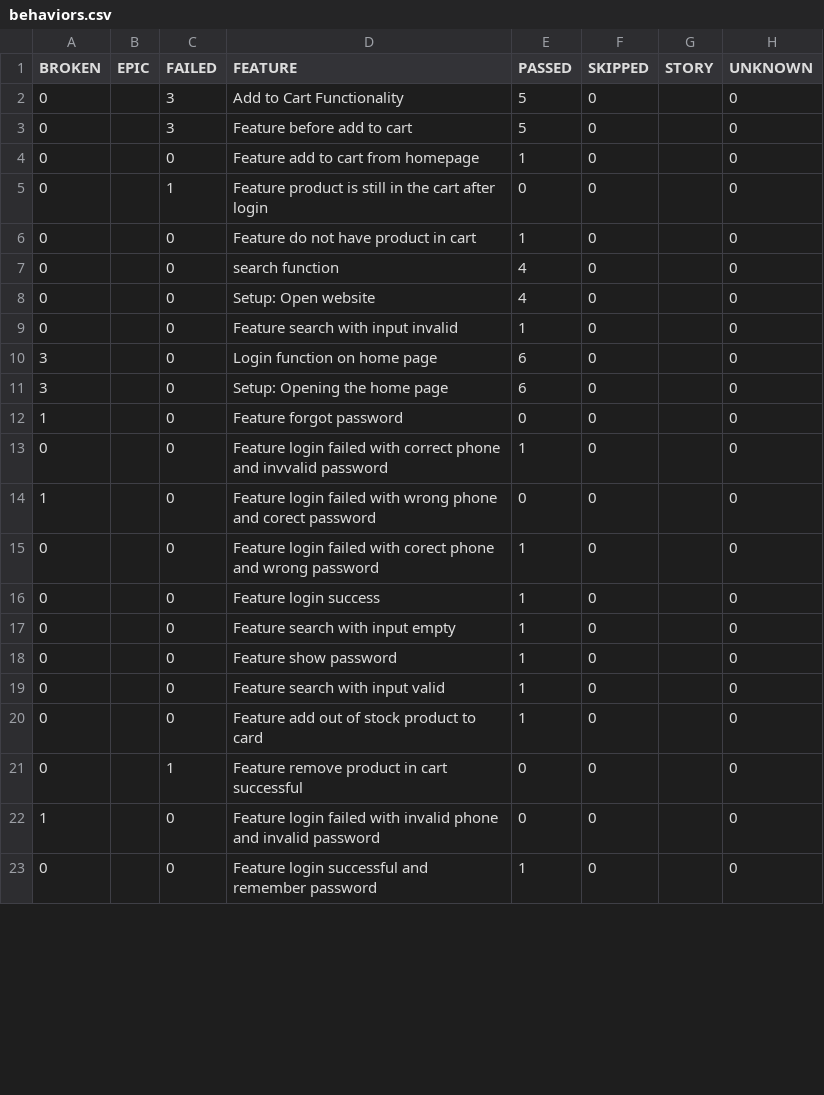
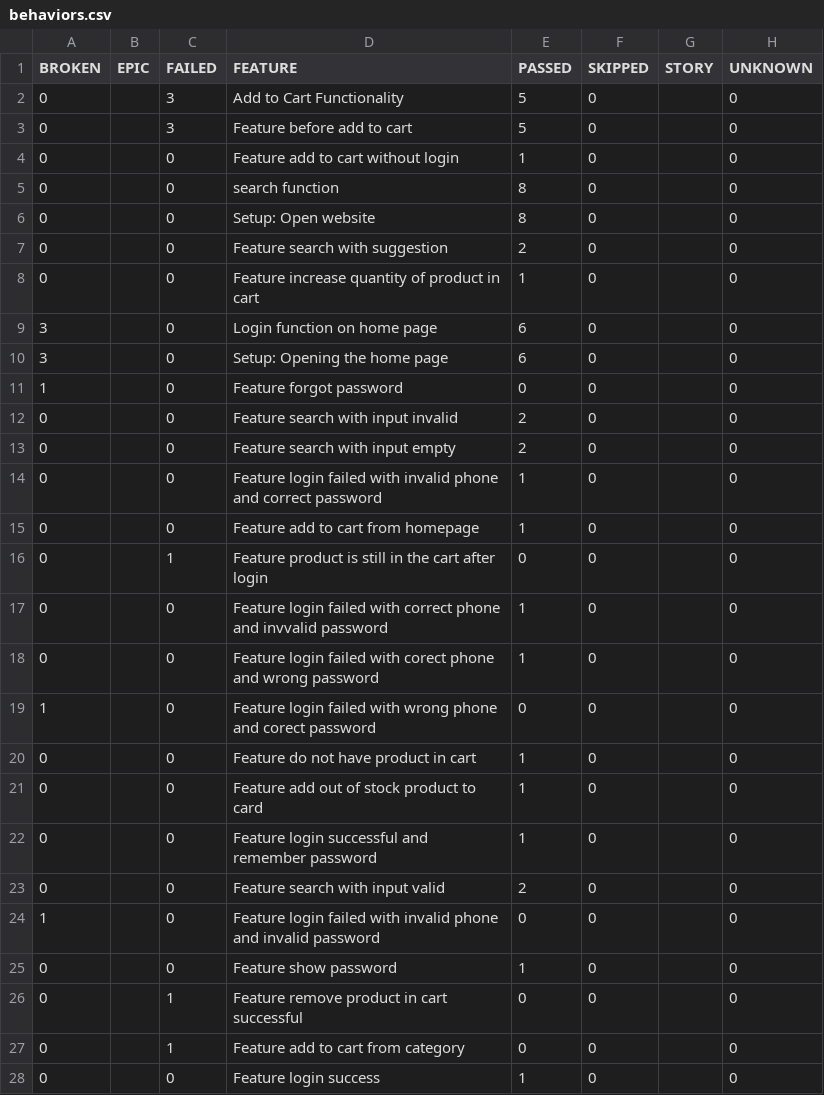
Before and after one commit to Thuy-Hai/tc_cocoon_website, a CSV file: allure-report/data/behaviors.csv, drawn as a sheet; only a part is shown; the diff covers the shown part only.

```diff
--- a/allure-report/data/behaviors.csv
+++ b/allure-report/data/behaviors.csv
@@ -3,8 +3,7 @@
 "0","","3","Feature before add to cart","5","0","","0"
-"0","","0","Feature add to cart from homepage","1","0","","0"
-"0","","1","Feature product is still in the cart after login","0","0","","0"
-"0","","0","Feature  do not have product in cart","1","0","","0"
-"0","","0","search function","4","0","","0"
-"0","","0","Setup: Open website","4","0","","0"
-"0","","0","Feature search with input invalid","1","0","","0"
+"0","","0","Feature add to cart without login","1","0","","0"
+"0","","0","search function","8","0","","0"
+"0","","0","Setup: Open website","8","0","","0"
+"0","","0","Feature search with suggestion","2","0","","0"
+"0","","0","Feature increase quantity of product in cart","1","0","","0"
 "3","","0","Login function on home page","6","0","","0"
@@ -12,12 +11,18 @@
 "1","","0","Feature forgot password","0","0","","0"
+"0","","0","Feature search with input invalid","2","0","","0"
+"0","","0","Feature search with input empty","2","0","","0"
+"0","","0","Feature login failed with invalid phone and correct password","1","0","","0"
+"0","","0","Feature add to cart from homepage","1","0","","0"
+"0","","1","Feature product is still in the cart after login","0","0","","0"
 "0","","0","Feature login failed with correct phone and invvalid password","1","0","","0"
+"0","","0","Feature login failed with corect phone and wrong password","1","0","","0"
 "1","","0","Feature login failed with wrong phone and corect password","0","0","","0"
-"0","","0","Feature login failed with corect phone and wrong password","1","0","","0"
+"0","","0","Feature  do not have product in cart","1","0","","0"
+"0","","0","Feature add out of stock product to card","1","0","","0"
+"0","","0","Feature login successful and remember password","1","0","","0"
+"0","","0","Feature search with input valid","2","0","","0"
+"1","","0","Feature login failed with invalid phone and invalid password","0","0","","0"
+"0","","0","Feature show password","1","0","","0"
+"0","","1","Feature remove product in cart successful","0","0","","0"
+"0","","1","Feature add to cart from category","0","0","","0"
 "0","","0","Feature login success","1","0","","0"
-"0","","0","Feature search with input empty","1","0","","0"
-"0","","0","Feature show password","1","0","","0"
-"0","","0","Feature search with input valid","1","0","","0"
-"0","","0","Feature add out of stock product to card","1","0","","0"
-"0","","1","Feature remove product in cart successful","0","0","","0"
-"1","","0","Feature login failed with invalid phone and invalid password","0","0","","0"
-"0","","0","Feature login successful and remember password","1","0","","0"
```
Also changed, not shown: 2 removed rows elsewhere in this file, allure-report/data/suites.csv, 20 other files.
